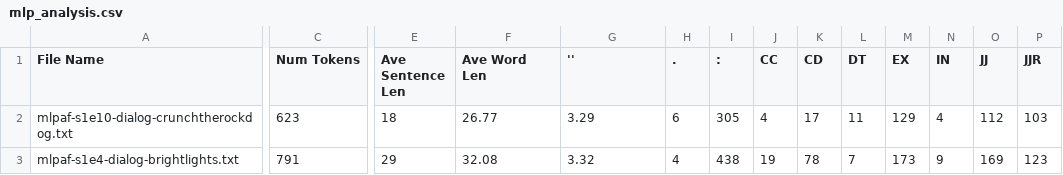
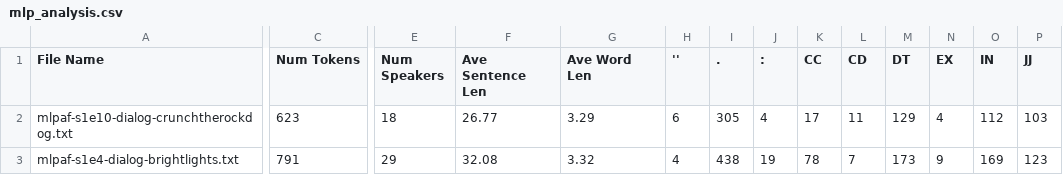
Before and after one commit to unicornmafia/MLPRegisterAnalysis, a CSV file: analyzer/mlp_analysis.csv, drawn as a sheet; only a part is shown, gaps mark what is left out; the diff covers the shown part only; the diff names each change by its address in the sheet, - before the commit and + after, or states it on an @@ line.

Commit message:
Updating for better analysis and moving things around for clarity

```diff
--- a/analyzer/mlp_analysis.csv
+++ b/analyzer/mlp_analysis.csv
-E1: Ave Sentence Len
+E1: Num Speakers
-F1: Ave Word Len
+F1: Ave Sentence Len
-G1: ''
+G1: Ave Word Len
-H1: .
+H1: ''
-I1: :
+I1: .
-J1: CC
+J1: :
-K1: CD
+K1: CC
-L1: DT
+L1: CD
-M1: EX
+M1: DT
-N1: IN
+N1: EX
-O1: JJ
+O1: IN
-P1: JJR
+P1: JJ
```
Also changed, not shown: 29 edited cells elsewhere in this file, 21 other files.
